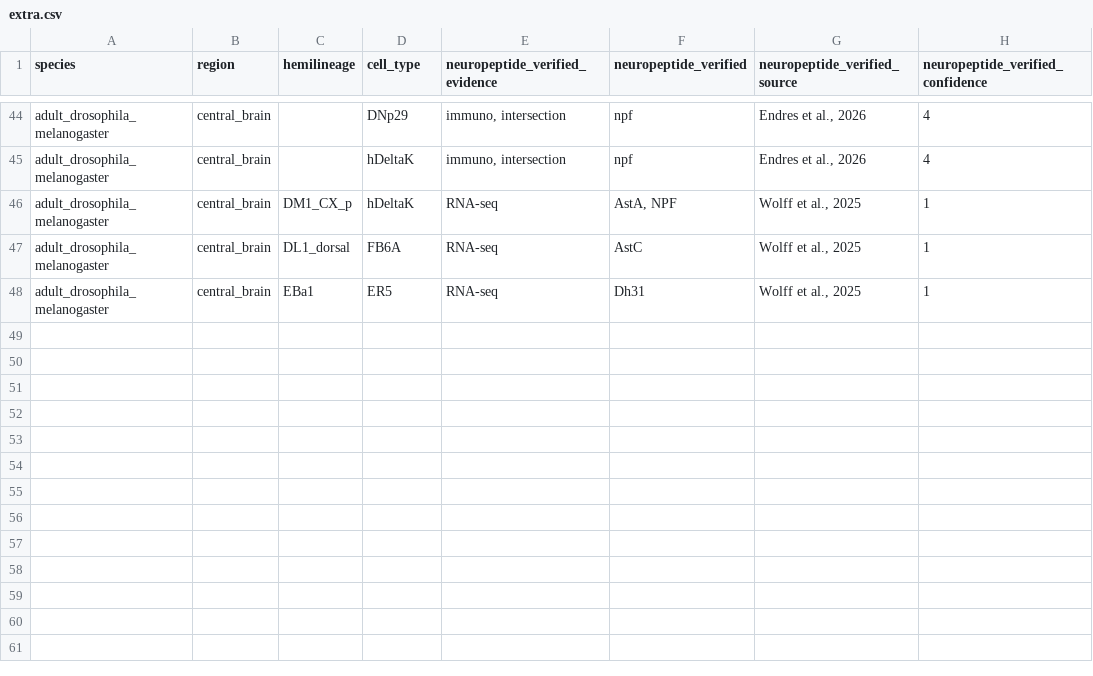
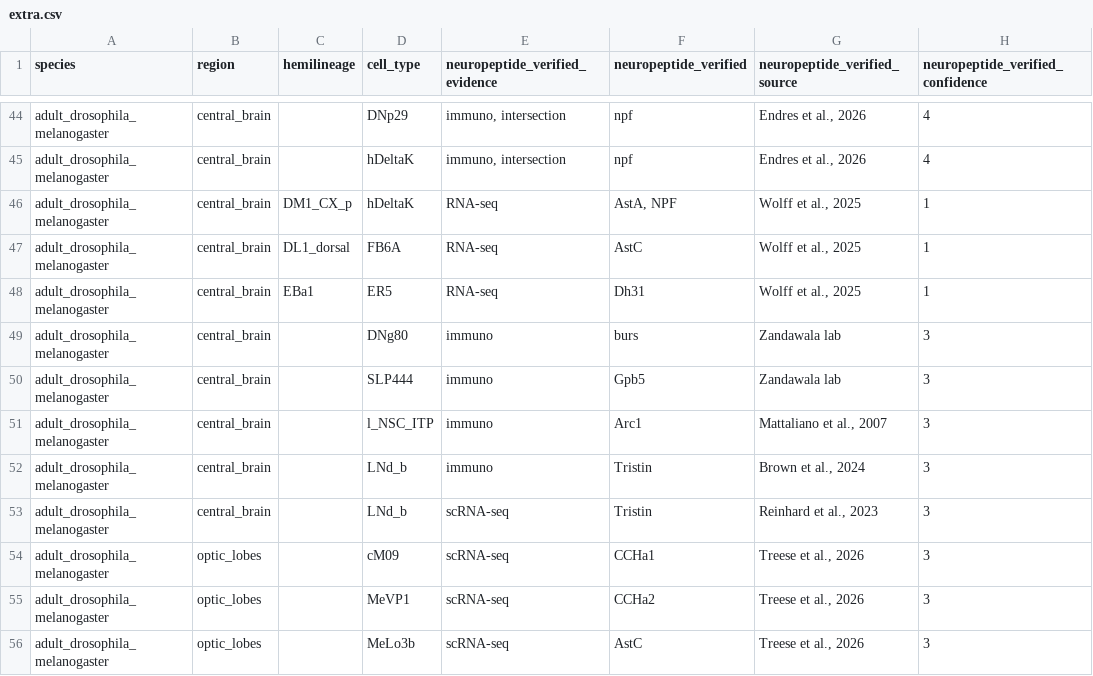
Before and after one commit to flyconnectome/drosophila_neuropeptides, a CSV file: gt_sources/extra.csv, drawn as a sheet; only a part is shown, gaps mark what is left out; the diff names each change by its address in the sheet, - before the commit and + after, or states it on an @@ line.

Commit message:
Meet's 2026-10-02 additions: burs, Gpb5, Arc1, Tristin, and three optic-lobe calls from Treese
Eight rows into gt_sources/extra.csv, which is the inclusions route -- gt_np_data.csv is never
edited directly, because organise_np_data.R reads it as input and writes back over it.

  DNg80      burs      coexpressed with CCAP, which the row already carries
  SLP444     Gpb5
  l_NSC_ITP  Arc1      Mattaliano et al., 2007, immuno
  LNd_b      Tristin   two rows, one per source -- Brown et al., 2024 (immuno) and
                       Reinhard et al., 2023 (scRNA-seq); `source` holds one value
  cM09       CCHa1     Treese et al., 2026
  MeVP1      CCHa2     Treese et al., 2026
  MeLo3b     AstC      Treese et al., 2026

burs, Gpb5 and Tristin are NEW peptide columns in the wide output -- none exists yet, which is
what Meet meant by "add burs as a new column".

ON THE THREE OPTIC-LOBE NAMES. They are maleCNS names. Checked against 96,687 distinct type
names across BANC's cell_type / fafb_cell_type / manc_cell_type / fafb_match columns and FAFB's
8,874: only Cm9 resolves, as cM09, and it is present in BOTH connectomes. MeVP1 and MeLo3b are
in neither (the nearest are MeVP6/MeVP29 and MeLp1/MeLp2, different types). They are entered
under the maleCNS name as given and will not join to either connectome until a mapping exists --
recorded rather than guessed, because a hardcoded type name that stops matching does not error,
it drops silently out of a selection.

DNg80 and SLP444 carry no published citation in Meet's note, so they take "Zandawala lab",
following the precedent already in gt_np_data.csv for SLP444.

region is "optic_lobes" to match extra.csv's existing spelling. NB gt_np_data.csv carries BOTH
"optic_lobes" (8) and "optic_lobe" (7) -- an unnormalised split of the same region, the same
defect the builder already fixes for vnc/ventral_nerve_cord.

NOT DONE HERE, and neither is expressible in the current schema -- see the dcv roadmap item:
the Janelia/Wolff de-duplication, and the MsAHN source correction.

```diff
--- a/gt_sources/extra.csv
+++ b/gt_sources/extra.csv
+row 49: adult_drosophila_melanogaster | central_brain |  | DNg80 | immuno | burs | Zandawala lab | 3
+row 50: adult_drosophila_melanogaster | central_brain |  | SLP444 | immuno | Gpb5 | Zandawala lab | 3
+row 51: adult_drosophila_melanogaster | central_brain |  | l_NSC_ITP | immuno | Arc1 | Mattaliano et al., 2007 | 3
+row 52: adult_drosophila_melanogaster | central_brain |  | LNd_b | immuno | Tristin | Brown et al., 2024 | 3
+row 53: adult_drosophila_melanogaster | central_brain |  | LNd_b | scRNA-seq | Tristin | Reinhard et al., 2023 | 3
+row 54: adult_drosophila_melanogaster | optic_lobes |  | cM09 | scRNA-seq | CCHa1 | Treese et al., 2026 | 3
+row 55: adult_drosophila_melanogaster | optic_lobes |  | MeVP1 | scRNA-seq | CCHa2 | Treese et al., 2026 | 3
+row 56: adult_drosophila_melanogaster | optic_lobes |  | MeLo3b | scRNA-seq | AstC | Treese et al., 2026 | 3
```
